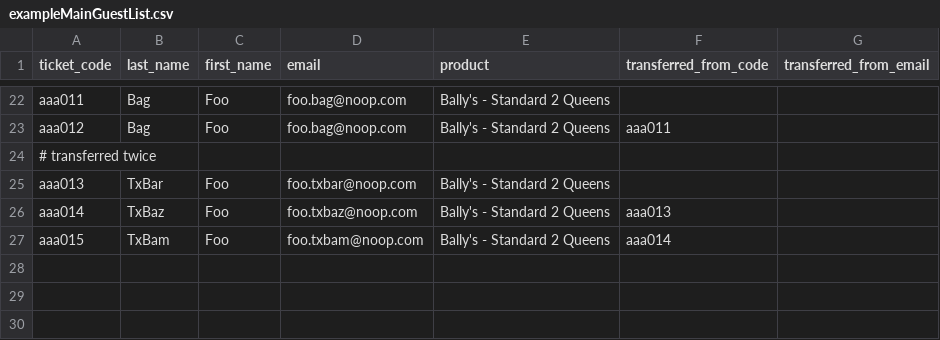
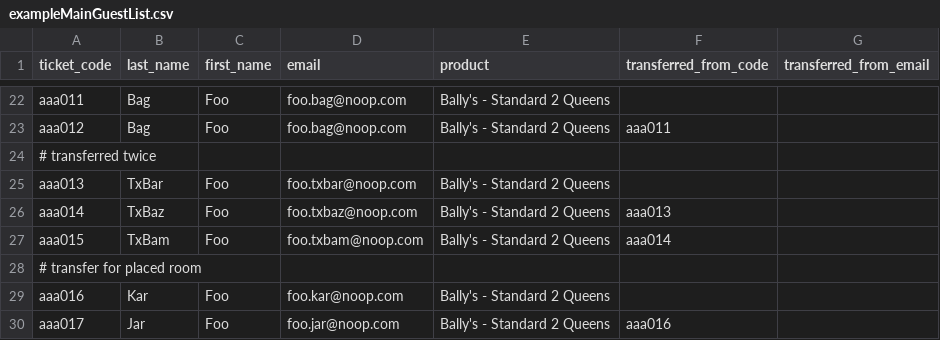
Before and after one commit to Index01/RoomBot, a CSV file: samples/exampleMainGuestList.csv, drawn as a sheet; only a part is shown, gaps mark what is left out.

```diff
--- a/samples/exampleMainGuestList.csv
+++ b/samples/exampleMainGuestList.csv
@@ -27 +27,4 @@ aaa014,TxBaz,Foo,foo.txbaz@noop.com,Bally's - Standard 2 Queens,aaa013,
 aaa015,TxBam,Foo,foo.txbam@noop.com,Bally's - Standard 2 Queens,aaa014,
+# transfer for placed room
+aaa016,Kar,Foo,foo.kar@noop.com,Bally's - Standard 2 Queens,,
+aaa017,Jar,Foo,foo.jar@noop.com,Bally's - Standard 2 Queens,aaa016,
```
Also changed, not shown: samples/exampleMainRoomList.csv, 2 other files.
